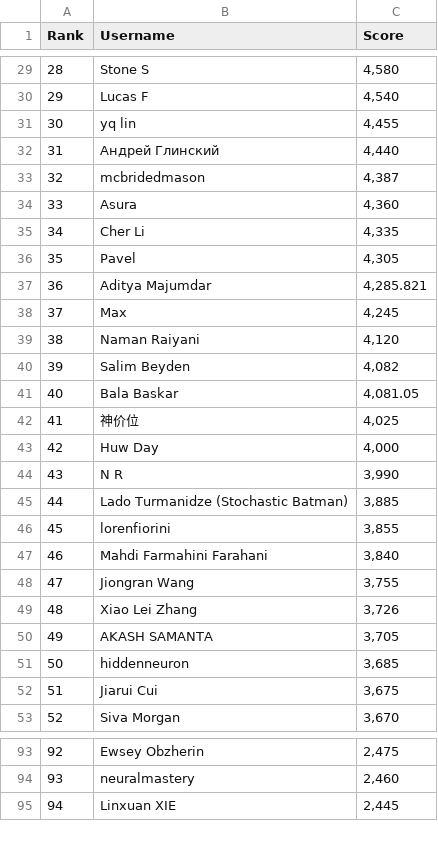
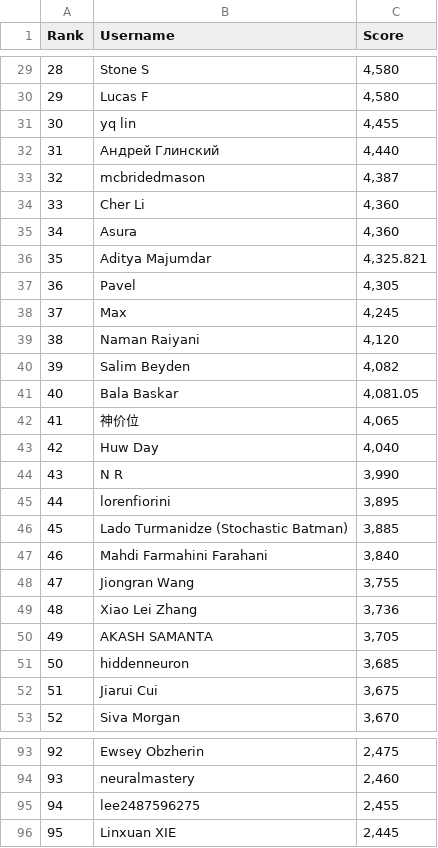
Before and after one commit to silvermete0r/deepml-top, a CSV file: leaderboard.csv, drawn as a sheet; only a part is shown, gaps mark what is left out; removed rows and columns are numbered as before the commit, all else as after; the diff covers the shown part only; the diff names each change by its address in the sheet, - before the commit and + after, or states it on an @@ line.

```diff
--- a/leaderboard.csv
+++ b/leaderboard.csv
@@ column A (Rank) renumbered between rows 12 and 101 @@
-C30 (Score): 4,540
+C30 (Score): 4,580
+row 34: 33 | Cher Li | 4,360
-row 35: 34 | Cher Li | 4,335
+row 36: 35 | Aditya Majumdar | 4,325.821
-row 37: 36 | Aditya Majumdar | 4,285.821
-C42 (Score): 4,025
+C42 (Score): 4,065
-C43 (Score): 4,000
+C43 (Score): 4,040
+row 45: 44 | lorenfiorini | 3,895
-row 46: 45 | lorenfiorini | 3,855
-C49 (Score): 3,726
+C49 (Score): 3,736
+row 95: 94 | lee2487596275 | 2,455
```
Also changed, not shown: 6 added rows, 7 removed rows and 13 edited cells elsewhere in this file, 2 other files.
